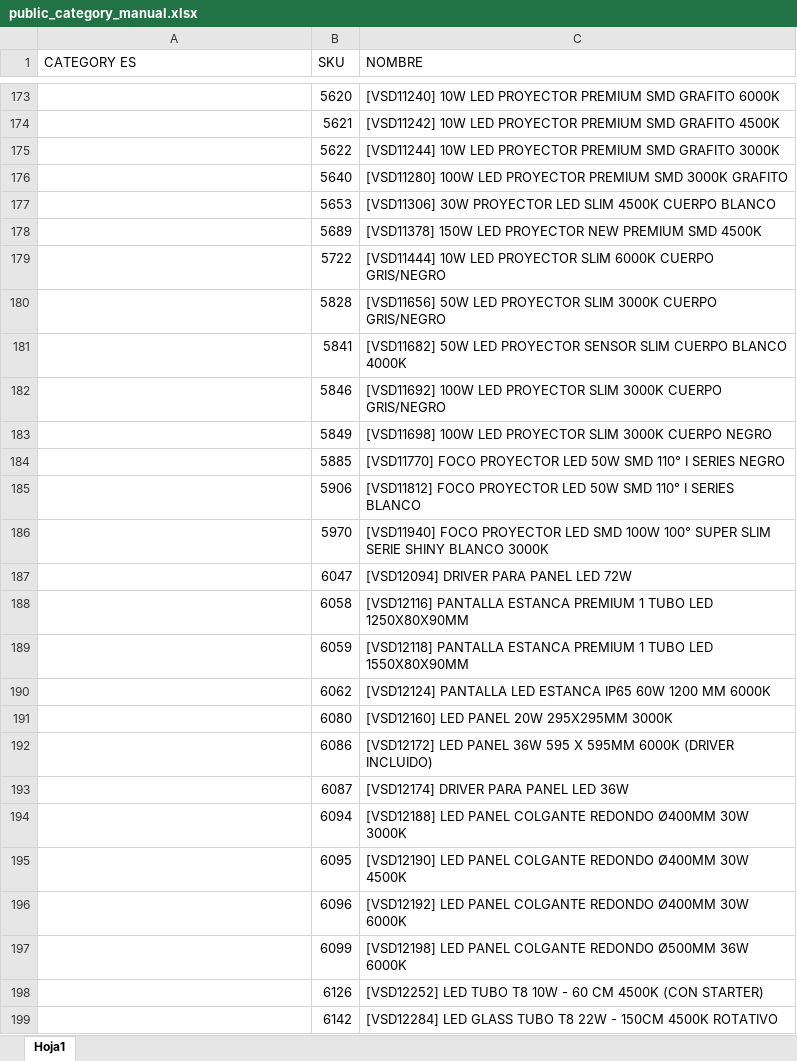
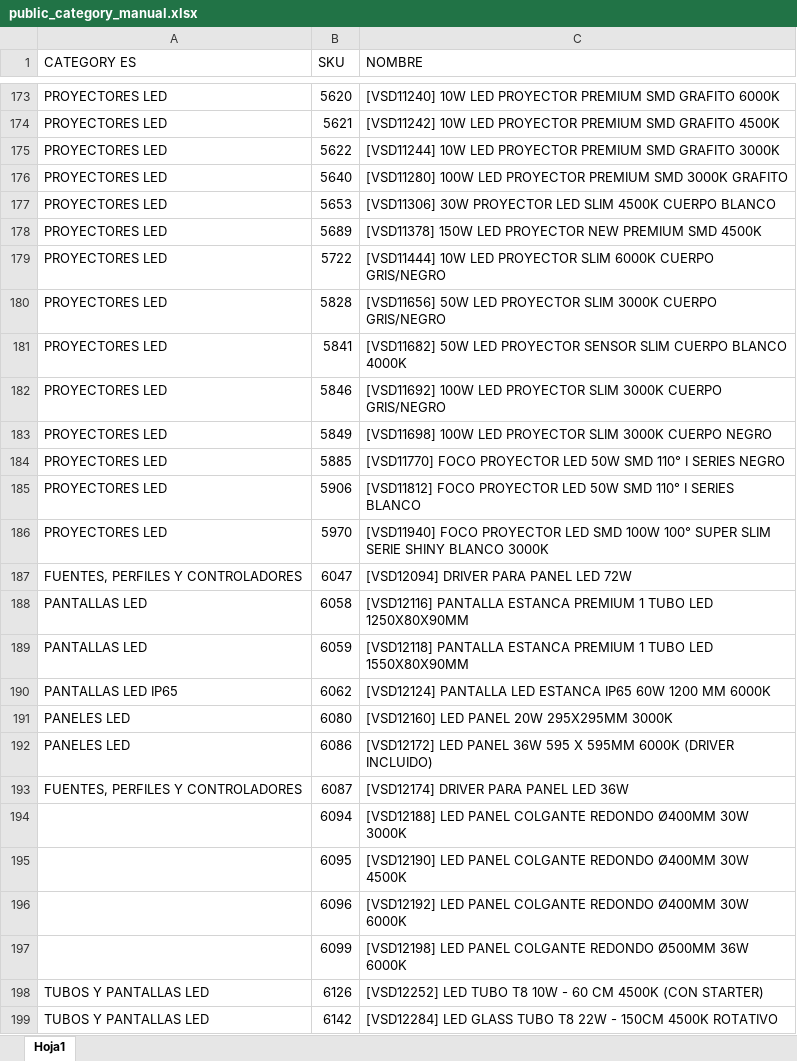
Before and after one commit to djxmeel/optima-scrapper, an Excel workbook: data/common/excel/public_category_manual.xlsx, sheet Hoja1, drawn as a sheet; only a part is shown, gaps mark what is left out; values as stored, in another font and other column widths than the file's, no cell formats; the diff covers the shown part only; the diff names each change by its address in the sheet, - before the commit and + after, or states it on an @@ line.

```diff
--- a/data/common/excel/public_category_manual.xlsx (sheet Hoja1)
+++ b/data/common/excel/public_category_manual.xlsx (sheet Hoja1)
-A173:A186 (CATEGORY ES): (empty)
+A173:A186 (CATEGORY ES): PROYECTORES LED
-A187 (CATEGORY ES): (empty)
+A187 (CATEGORY ES): FUENTES, PERFILES Y CONTROLADORES
-A188:A189 (CATEGORY ES): (empty)
+A188:A189 (CATEGORY ES): PANTALLAS LED
-A190 (CATEGORY ES): (empty)
+A190 (CATEGORY ES): PANTALLAS LED IP65
-A191:A192 (CATEGORY ES): (empty)
+A191:A192 (CATEGORY ES): PANELES LED
-A193 (CATEGORY ES): (empty)
+A193 (CATEGORY ES): FUENTES, PERFILES Y CONTROLADORES
-A198:A199 (CATEGORY ES): (empty)
+A198:A199 (CATEGORY ES): TUBOS Y PANTALLAS LED
```
Also changed, not shown: 107 edited cells elsewhere in this sheet, cell formats, data/common/excel/public_categories_odoo.xlsx, 1 other file.
